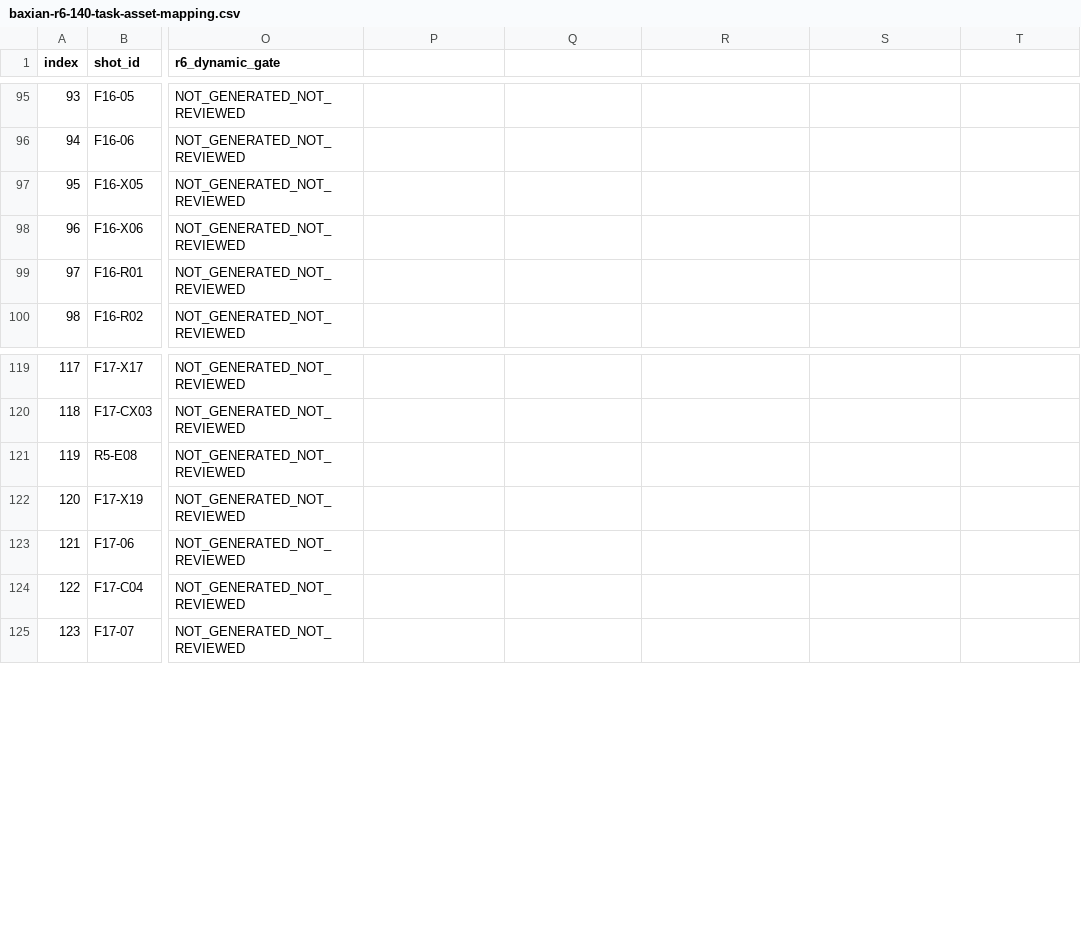
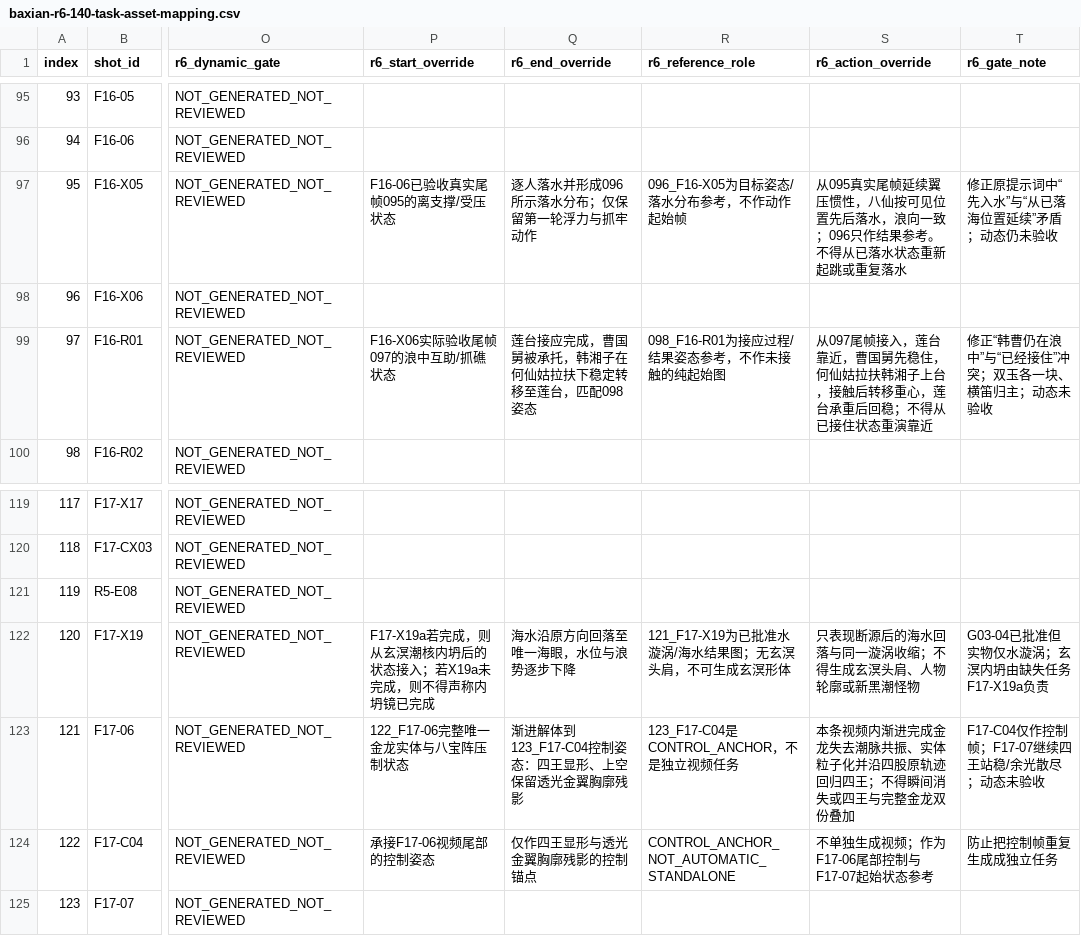
Before and after one commit to huuchaujfj102-beep/5588a, a CSV file: docs/baxian-r6-140-task-asset-mapping.csv, drawn as a sheet; only a part is shown, gaps mark what is left out; the diff covers the shown part only; the diff names each change by its address in the sheet, - before the commit and + after, or states it on an @@ line.

Commit message:
Add source-verified chapter 18-20 task overrides to R6 mapping

```diff
--- a/docs/baxian-r6-140-task-asset-mapping.csv
+++ b/docs/baxian-r6-140-task-asset-mapping.csv
-P1: (empty)
+P1: r6_start_override
-Q1: (empty)
+Q1: r6_end_override
-R1: (empty)
+R1: r6_reference_role
-S1: (empty)
+S1: r6_action_override
-T1: (empty)
+T1: r6_gate_note
-P97 (r6_start_override): (empty)
+P97 (r6_start_override): F16-06已验收真实尾帧095的离支撑/受压状态
-Q97 (r6_end_override): (empty)
+Q97 (r6_end_override): 逐人落水并形成096所示落水分布；仅保留第一轮浮力与抓牢动作
-R97 (r6_reference_role): (empty)
+R97 (r6_reference_role): 096_F16-X05为目标姿态/落水分布参考，不作动作起始帧
-S97 (r6_action_override): (empty)
+S97 (r6_action_override): 从095真实尾帧延续翼压惯性，八仙按可见位置先后落水，浪向一致；096只作结果参考。不得从已落水状态重新起跳或重复落水
-T97 (r6_gate_note): (empty)
+T97 (r6_gate_note): 修正原提示词中“先入水”与“从已落海位置延续”矛盾；动态仍未验收
-P99 (r6_start_override): (empty)
+P99 (r6_start_override): F16-X06实际验收尾帧097的浪中互助/抓礁状态
-Q99 (r6_end_override): (empty)
+Q99 (r6_end_override): 莲台接应完成，曹国舅被承托，韩湘子在何仙姑拉扶下稳定转移至莲台，匹配098姿态
-R99 (r6_reference_role): (empty)
+R99 (r6_reference_role): 098_F16-R01为接应过程/结果姿态参考，不作未接触的纯起始图
-S99 (r6_action_override): (empty)
+S99 (r6_action_override): 从097尾帧接入，莲台靠近，曹国舅先稳住，何仙姑拉扶韩湘子上台，接触后转移重心，莲台承重后回稳；不得从已接住状态重演靠近
-T99 (r6_gate_note): (empty)
+T99 (r6_gate_note): 修正“韩曹仍在浪中”与“已经接住”冲突；双玉各一块、横笛归主；动态未验收
-P122 (r6_start_override): (empty)
+P122 (r6_start_override): F17-X19a若完成，则从玄溟潮核内坍后的状态接入；若X19a未完成，则不得声称内坍镜已完成
-Q122 (r6_end_override): (empty)
+Q122 (r6_end_override): 海水沿原方向回落至唯一海眼，水位与浪势逐步下降
-R122 (r6_reference_role): (empty)
+R122 (r6_reference_role): 121_F17-X19为已批准水漩涡/海水结果图；无玄溟头肩，不可生成玄溟形体
-S122 (r6_action_override): (empty)
+S122 (r6_action_override): 只表现断源后的海水回落与同一漩涡收缩；不得生成玄溟头肩、人物轮廓或新黑潮怪物
-T122 (r6_gate_note): (empty)
+T122 (r6_gate_note): G03-04已批准但实物仅水漩涡；玄溟内坍由缺失任务F17-X19a负责
-P123 (r6_start_override): (empty)
+P123 (r6_start_override): 122_F17-06完整唯一金龙实体与八宝阵压制状态
-Q123 (r6_end_override): (empty)
+Q123 (r6_end_override): 渐进解体到123_F17-C04控制姿态：四王显形、上空保留透光金翼胸廓残影
-R123 (r6_reference_role): (empty)
+R123 (r6_reference_role): 123_F17-C04是CONTROL_ANCHOR，不是独立视频任务
-S123 (r6_action_override): (empty)
+S123 (r6_action_override): 本条视频内渐进完成金龙失去潮脉共振、实体粒子化并沿四股原轨迹回归四王；不得瞬间消失或四王与完整金龙双份叠加
-T123 (r6_gate_note): (empty)
+T123 (r6_gate_note): F17-C04仅作控制帧；F17-07继续四王站稳/余光散尽；动态未验收
-P124 (r6_start_override): (empty)
+P124 (r6_start_override): 承接F17-06视频尾部的控制姿态
-Q124 (r6_end_override): (empty)
+Q124 (r6_end_override): 仅作四王显形与透光金翼胸廓残影的控制锚点
-R124 (r6_reference_role): (empty)
+R124 (r6_reference_role): CONTROL_ANCHOR_NOT_AUTOMATIC_STANDALONE
-S124 (r6_action_override): (empty)
+S124 (r6_action_override): 不单独生成视频；作为F17-06尾部控制与F17-07起始状态参考
-T124 (r6_gate_note): (empty)
+T124 (r6_gate_note): 防止把控制帧重复生成成独立任务
```
Also changed, not shown: 10 edited cells elsewhere in this file.
